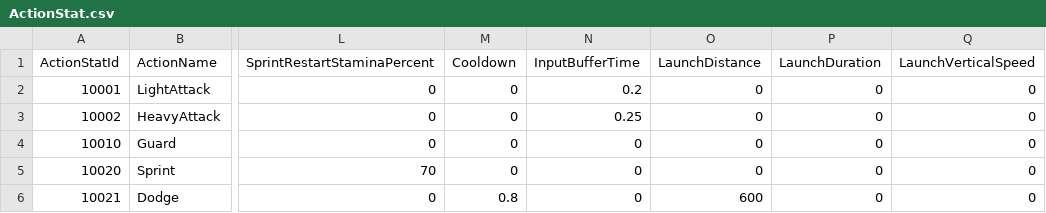
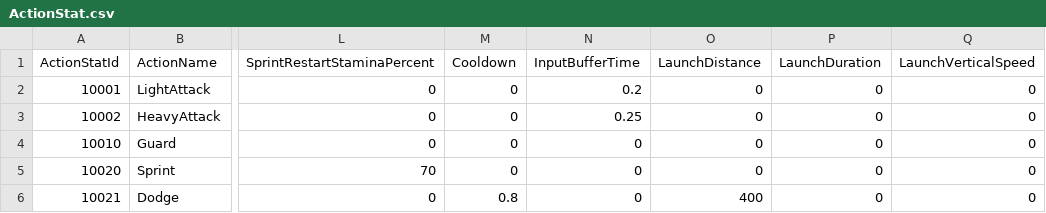
Before and after one commit to DreamersStudio3/Maverick, a CSV file: MaverickDesign/Csv/ActionStat.csv, drawn as a sheet; only a part is shown, gaps mark what is left out; the diff names each change by its address in the sheet, - before the commit and + after, or states it on an @@ line.

Commit message:
작업 정리: 회피 이동 거리 조정
* 작업 정리: Dodge ActionStat LaunchDistance를 600에서 400으로 변경
* 작업 정리: 변경된 ActionStat 데이터테이블 재생성

```diff
--- a/MaverickDesign/Csv/ActionStat.csv
+++ b/MaverickDesign/Csv/ActionStat.csv
-O6 (LaunchDistance): 600
+O6 (LaunchDistance): 400
```
Also changed, not shown: 2 other files.
